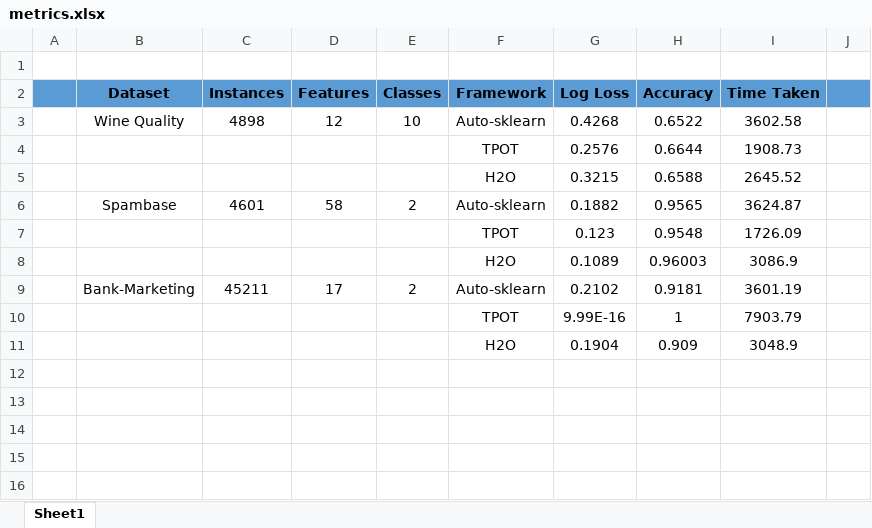
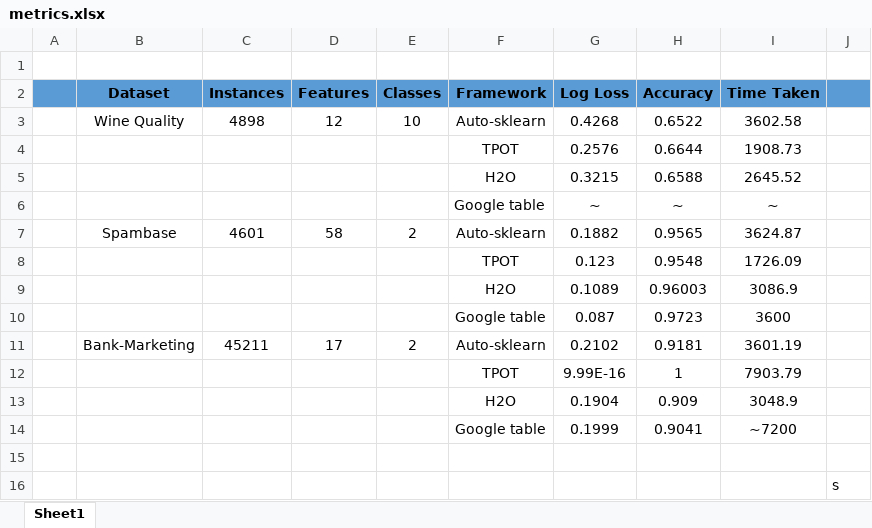
Before and after one commit to heetikagada/AutoML-Analysis, an Excel workbook: metrics.xlsx, sheet Sheet1, drawn as a sheet; values as stored, in another font and other column widths than the file's, no borders; the diff names each change by its address in the sheet, - before the commit and + after, or states it on an @@ line.

Commit message:
update metrcs.xlsx

```diff
--- a/metrics.xlsx (sheet Sheet1)
+++ b/metrics.xlsx (sheet Sheet1)
+row 6:  |  |  |  |  | Google table | ~ | ~ | ~
+row 10:  |  |  |  |  | Google table | 0.087 | 0.9723 | 3600
+row 14:  |  |  |  |  | Google table | 0.1999 | 0.9041 | ~7200
+row 15: (empty)
+row 16:  |  |  |  |  |  |  |  |  | s
```
